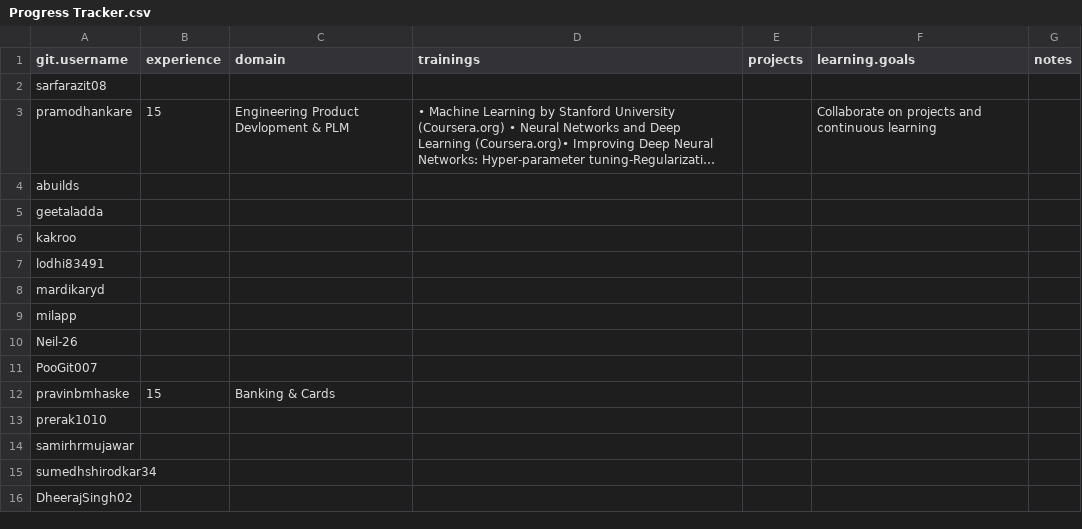
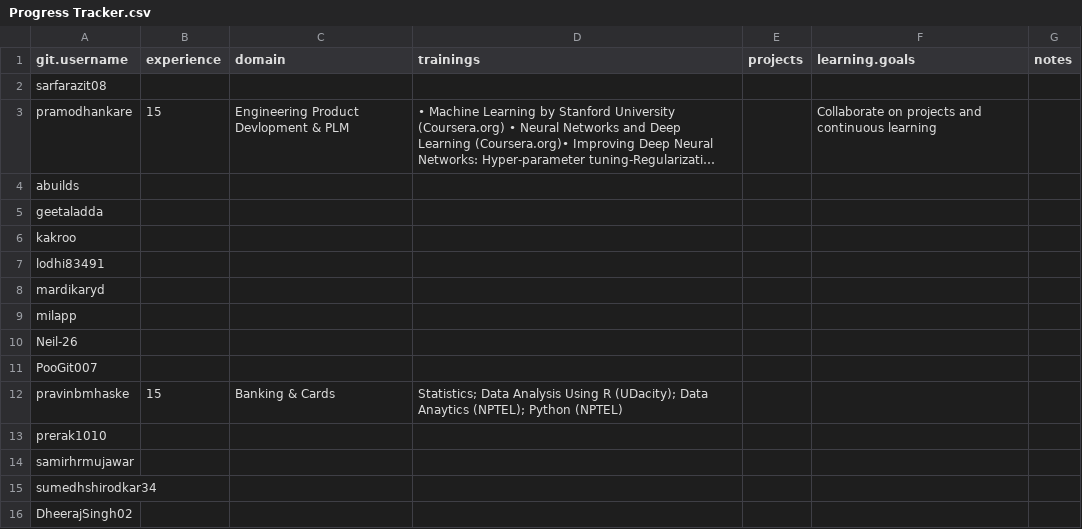
Before and after one commit to Ashwani07/ML, a CSV file: Progress Tracker.csv, drawn as a sheet; long unchanged cells end in ….

Commit message:
Update Progress Tracker.csv

```diff
--- a/Progress Tracker.csv
+++ b/Progress Tracker.csv
@@ -11,3 +11,3 @@ Neil-26,,,,,,
 PooGit007,,,,,,
-pravinbmhaske,15,Banking & Cards,,,,
+pravinbmhaske,15,Banking & Cards,Statistics; Data Analysis Using R (UDacity); Data Anaytics (NPTEL); Python (NPTEL),,,
 prerak1010,,,,,,
```
